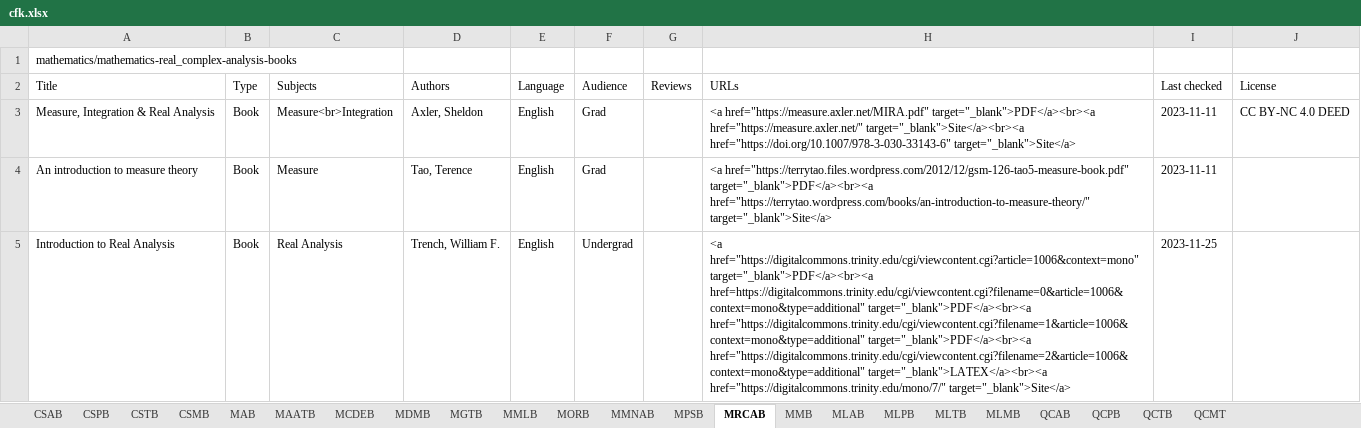
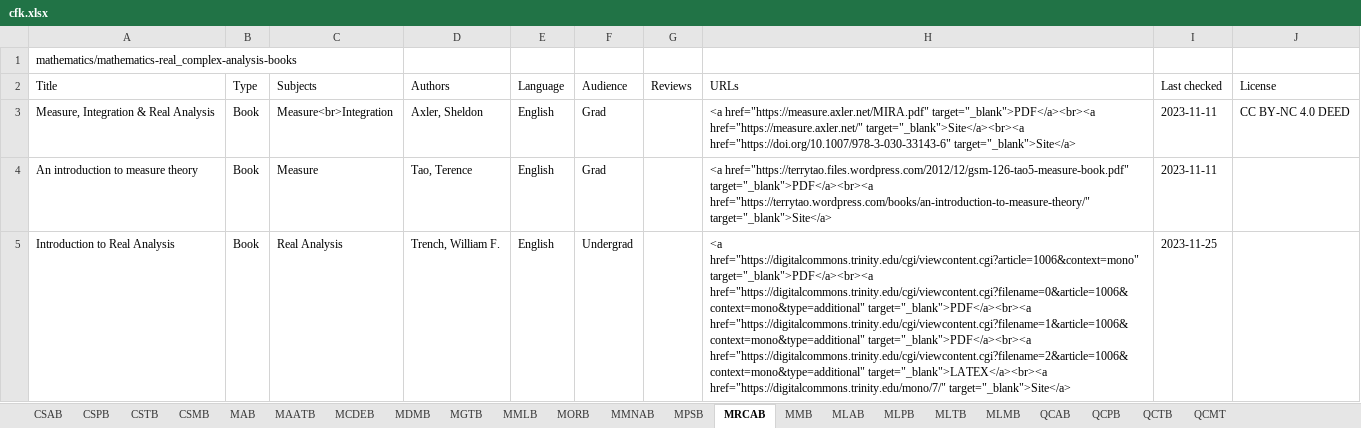
Before and after one commit to CFKNow/cfknow.github.io, an Excel workbook: utilities/cfk.xlsx, sheet MRCAB, drawn as a sheet; values as stored, in another font and other column widths than the file's, no borders; the diff names each change by its address in the sheet, - before the commit and + after, or states it on an @@ line.

```diff
--- a/utilities/cfk.xlsx (sheet MRCAB)
+++ b/utilities/cfk.xlsx (sheet MRCAB)
-H5 (URLs): …href="https://digitalcommons.trinity.edu/cgi/viewcontent.cgi?article=1006&context=mono" target="_blank">PDF</a><br><a href=https://digitalcommons.trinity.edu/cgi/viewcontent.cgi?filename=0&article=1006&context=mono&type=additional" target="_blank">PDF</a><br><a href="https://digitalcommons.trinity.edu/cgi/viewcontent.cgi?filename=1&article=1006&context=mono&type=additional"…
+H5 (URLs): …href="https://digitalcommons.trinity.edu/cgi/viewcontent.cgi?article=1006&context=mono" target="_blank">PDF</a><br><a href="https://digitalcommons.trinity.edu/cgi/viewcontent.cgi?filename=0&article=1006&context=mono&type=additional" target="_blank">PDF</a><br><a href="https://digitalcommons.trinity.edu/cgi/viewcontent.cgi?filename=1&article=1006&context=mono&type=additional"…
```
Also changed, not shown: sheet MMB, 23 other files.
